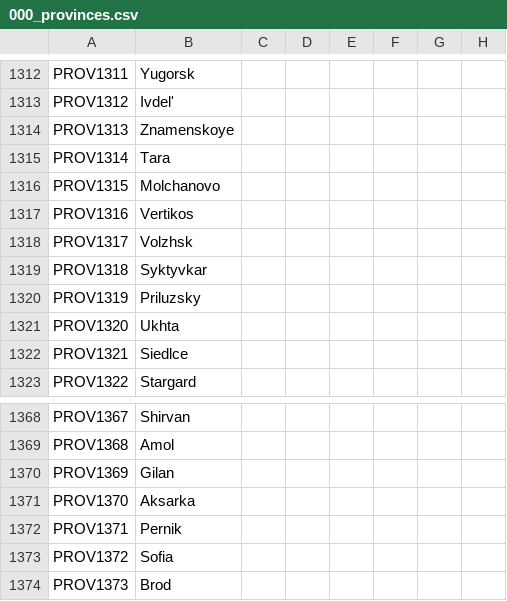
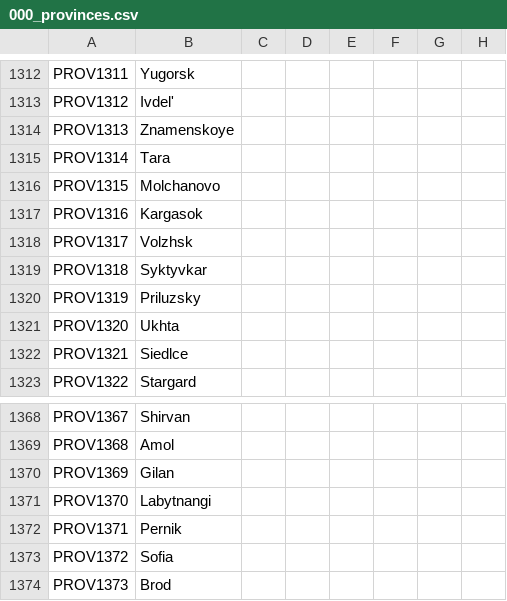
Before and after one commit to klorpa/After-The-End-Eurasia, a CSV file: ATE_Eurasia/localisation/000_provinces.csv, drawn as a sheet; only a part is shown, gaps mark what is left out; the diff names each change by its address in the sheet, - before the commit and + after, or states it on an @@ line.

```diff
--- a/ATE_Eurasia/localisation/000_provinces.csv
+++ b/ATE_Eurasia/localisation/000_provinces.csv
-B1317: Vertikos
+B1317: Kargasok
-B1371: Aksarka
+B1371: Labytnangi
```
Also changed, not shown: ATE_Eurasia/localisation/000_Barony_names.csv, ATE_Eurasia/localisation/000_Title_names.csv, 33 other files.
